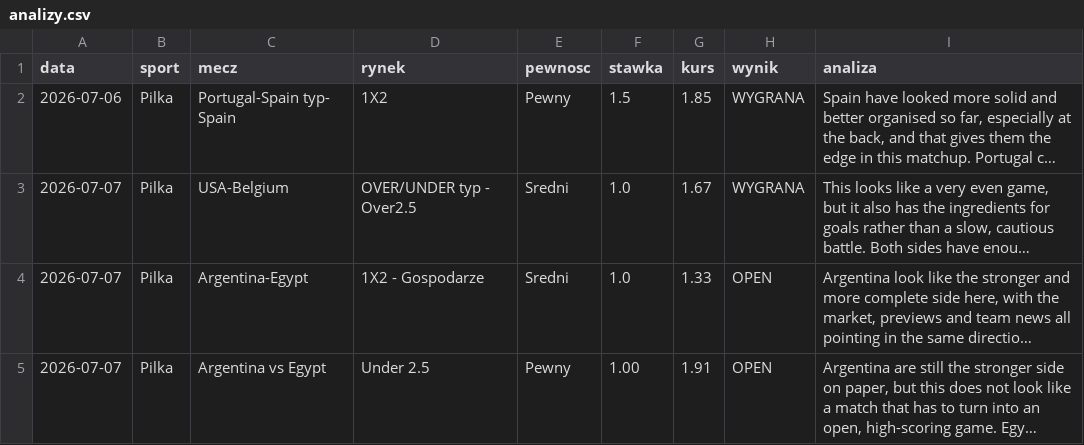
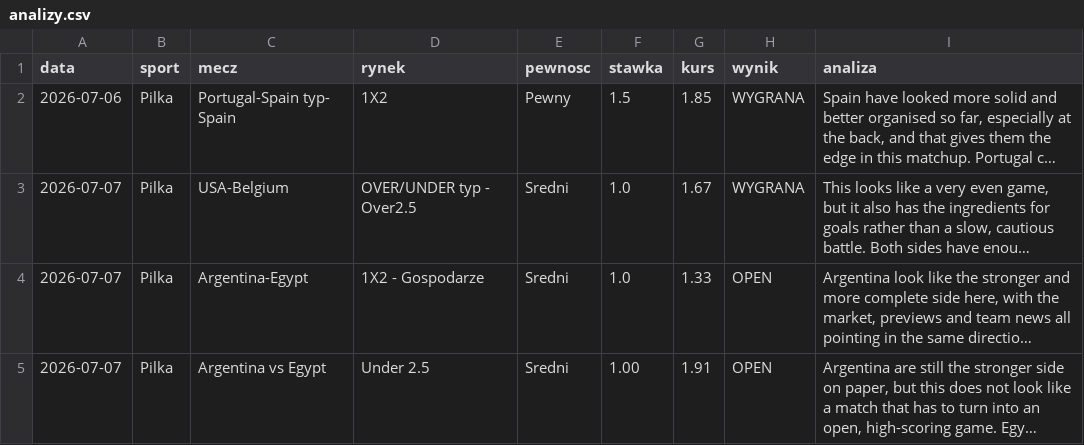
Before and after one commit to Maruha3000/kupony-dashboard, a CSV file: analizy.csv, drawn as a sheet; long unchanged cells end in …; the diff names each change by its address in the sheet, - before the commit and + after, or states it on an @@ line.

Commit message:
Update analizy.csv

```diff
--- a/analizy.csv
+++ b/analizy.csv
-E5 (pewnosc): Pewny
+E5 (pewnosc): Sredni
```
